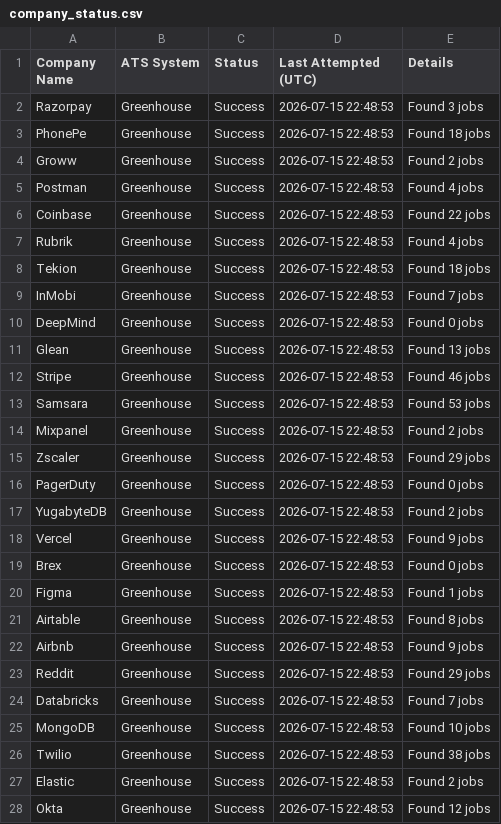
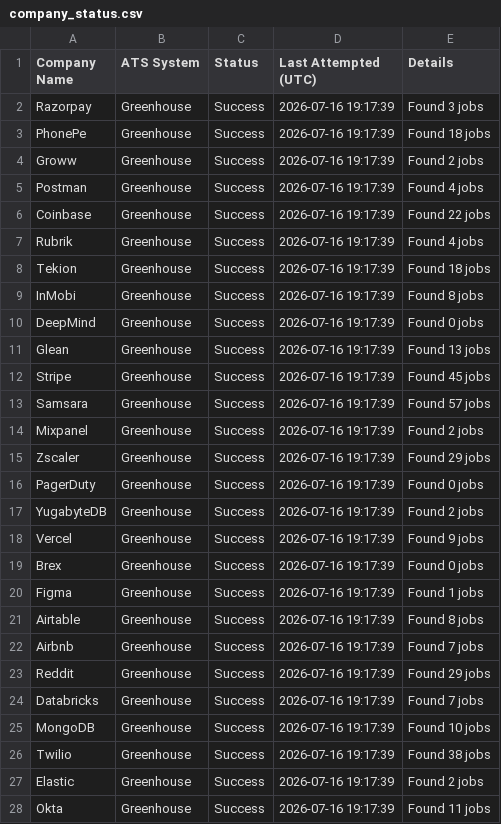
Before and after one commit to ishcares/HiringRadar, a CSV file: company_status.csv, drawn as a sheet; only a part is shown; the diff covers the shown part only.

```diff
--- a/company_status.csv
+++ b/company_status.csv
@@ -1,28 +1,28 @@
 Company Name,ATS System,Status,Last Attempted (UTC),Details
-Razorpay,Greenhouse,Success,2026-07-15 22:48:53,Found 3 jobs
-PhonePe,Greenhouse,Success,2026-07-15 22:48:53,Found 18 jobs
-Groww,Greenhouse,Success,2026-07-15 22:48:53,Found 2 jobs
-Postman,Greenhouse,Success,2026-07-15 22:48:53,Found 4 jobs
-Coinbase,Greenhouse,Success,2026-07-15 22:48:53,Found 22 jobs
-Rubrik,Greenhouse,Success,2026-07-15 22:48:53,Found 4 jobs
-Tekion,Greenhouse,Success,2026-07-15 22:48:53,Found 18 jobs
-InMobi,Greenhouse,Success,2026-07-15 22:48:53,Found 7 jobs
-DeepMind,Greenhouse,Success,2026-07-15 22:48:53,Found 0 jobs
-Glean,Greenhouse,Success,2026-07-15 22:48:53,Found 13 jobs
-Stripe,Greenhouse,Success,2026-07-15 22:48:53,Found 46 jobs
-Samsara,Greenhouse,Success,2026-07-15 22:48:53,Found 53 jobs
-Mixpanel,Greenhouse,Success,2026-07-15 22:48:53,Found 2 jobs
-Zscaler,Greenhouse,Success,2026-07-15 22:48:53,Found 29 jobs
-PagerDuty,Greenhouse,Success,2026-07-15 22:48:53,Found 0 jobs
-YugabyteDB,Greenhouse,Success,2026-07-15 22:48:53,Found 2 jobs
-Vercel,Greenhouse,Success,2026-07-15 22:48:53,Found 9 jobs
-Brex,Greenhouse,Success,2026-07-15 22:48:53,Found 0 jobs
-Figma,Greenhouse,Success,2026-07-15 22:48:53,Found 1 jobs
-Airtable,Greenhouse,Success,2026-07-15 22:48:53,Found 8 jobs
-Airbnb,Greenhouse,Success,2026-07-15 22:48:53,Found 9 jobs
-Reddit,Greenhouse,Success,2026-07-15 22:48:53,Found 29 jobs
-Databricks,Greenhouse,Success,2026-07-15 22:48:53,Found 7 jobs
-MongoDB,Greenhouse,Success,2026-07-15 22:48:53,Found 10 jobs
-Twilio,Greenhouse,Success,2026-07-15 22:48:53,Found 38 jobs
-Elastic,Greenhouse,Success,2026-07-15 22:48:53,Found 2 jobs
-Okta,Greenhouse,Success,2026-07-15 22:48:53,Found 12 jobs
+Razorpay,Greenhouse,Success,2026-07-16 19:17:39,Found 3 jobs
+PhonePe,Greenhouse,Success,2026-07-16 19:17:39,Found 18 jobs
+Groww,Greenhouse,Success,2026-07-16 19:17:39,Found 2 jobs
+Postman,Greenhouse,Success,2026-07-16 19:17:39,Found 4 jobs
+Coinbase,Greenhouse,Success,2026-07-16 19:17:39,Found 22 jobs
+Rubrik,Greenhouse,Success,2026-07-16 19:17:39,Found 4 jobs
+Tekion,Greenhouse,Success,2026-07-16 19:17:39,Found 18 jobs
+InMobi,Greenhouse,Success,2026-07-16 19:17:39,Found 8 jobs
+DeepMind,Greenhouse,Success,2026-07-16 19:17:39,Found 0 jobs
+Glean,Greenhouse,Success,2026-07-16 19:17:39,Found 13 jobs
+Stripe,Greenhouse,Success,2026-07-16 19:17:39,Found 45 jobs
+Samsara,Greenhouse,Success,2026-07-16 19:17:39,Found 57 jobs
+Mixpanel,Greenhouse,Success,2026-07-16 19:17:39,Found 2 jobs
+Zscaler,Greenhouse,Success,2026-07-16 19:17:39,Found 29 jobs
+PagerDuty,Greenhouse,Success,2026-07-16 19:17:39,Found 0 jobs
+YugabyteDB,Greenhouse,Success,2026-07-16 19:17:39,Found 2 jobs
+Vercel,Greenhouse,Success,2026-07-16 19:17:39,Found 9 jobs
+Brex,Greenhouse,Success,2026-07-16 19:17:39,Found 0 jobs
+Figma,Greenhouse,Success,2026-07-16 19:17:39,Found 1 jobs
+Airtable,Greenhouse,Success,2026-07-16 19:17:39,Found 8 jobs
+Airbnb,Greenhouse,Success,2026-07-16 19:17:39,Found 7 jobs
+Reddit,Greenhouse,Success,2026-07-16 19:17:39,Found 29 jobs
+Databricks,Greenhouse,Success,2026-07-16 19:17:39,Found 7 jobs
+MongoDB,Greenhouse,Success,2026-07-16 19:17:39,Found 10 jobs
+Twilio,Greenhouse,Success,2026-07-16 19:17:39,Found 38 jobs
+Elastic,Greenhouse,Success,2026-07-16 19:17:39,Found 2 jobs
+Okta,Greenhouse,Success,2026-07-16 19:17:39,Found 11 jobs
```
Also changed, not shown: 12 added rows, 10 removed rows and 52 edited cells elsewhere in this file, 8 other files.
